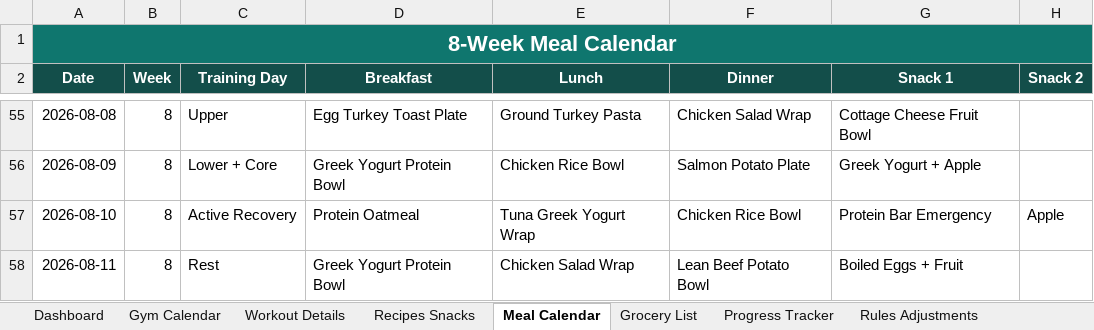
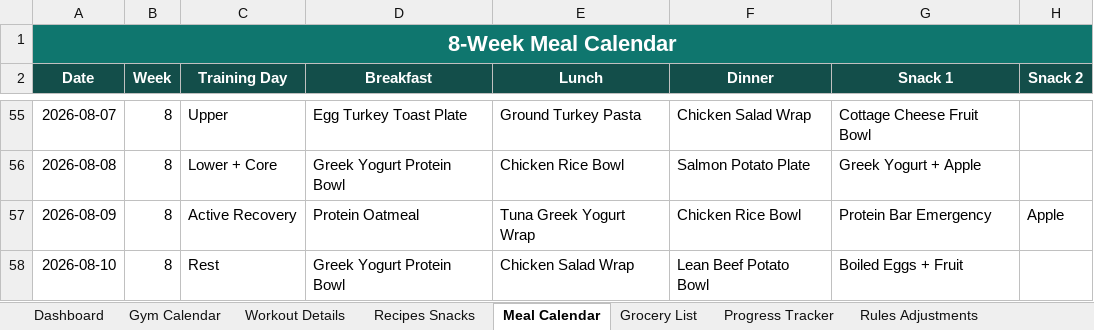
Before and after one commit to ArmenMkrtumyan/workout-plan, an Excel workbook: Armen_2_Month_Gym_Meal_Plan_With_Timing.xlsx, sheet Meal Calendar, drawn as a sheet; only a part is shown, gaps mark what is left out; values as stored, in another font and other column widths than the file's, no borders; conditional formats and table styles not drawn; the diff covers the shown part only; the diff names each change by its address in the sheet, - before the commit and + after, or states it on an @@ line.

```diff
--- a/Armen_2_Month_Gym_Meal_Plan_With_Timing.xlsx (sheet Meal Calendar)
+++ b/Armen_2_Month_Gym_Meal_Plan_With_Timing.xlsx (sheet Meal Calendar)
-A55 (Date): 2026-08-08
+A55 (Date): 2026-08-07
-A56 (Date): 2026-08-09
+A56 (Date): 2026-08-08
-A57 (Date): 2026-08-10
+A57 (Date): 2026-08-09
-A58 (Date): 2026-08-11
+A58 (Date): 2026-08-10
```
Also changed, not shown: 52 edited cells elsewhere in this sheet, sheet Gym Calendar, sheet Progress Tracker, sheet Dashboard, 1 other file.
